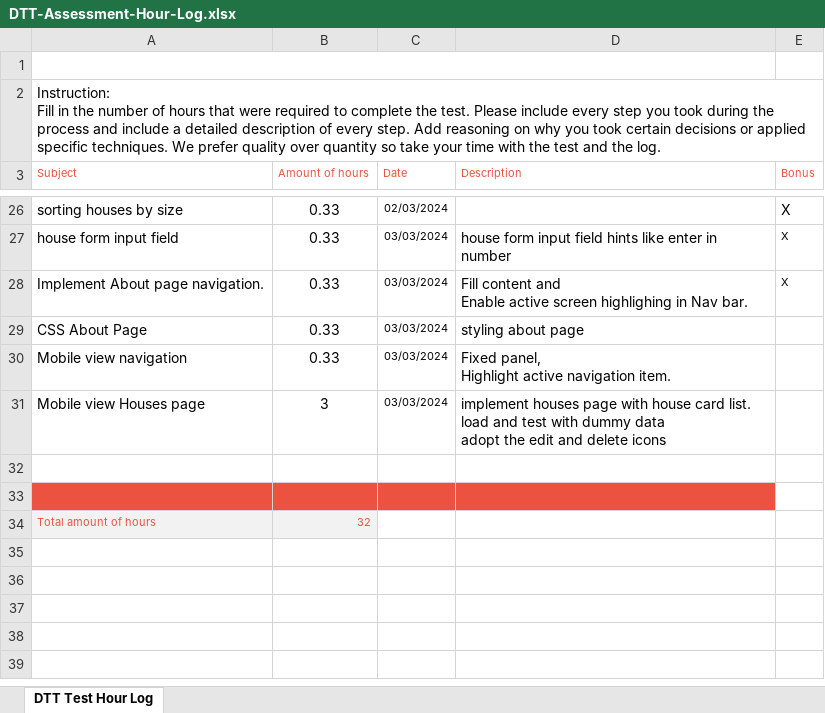
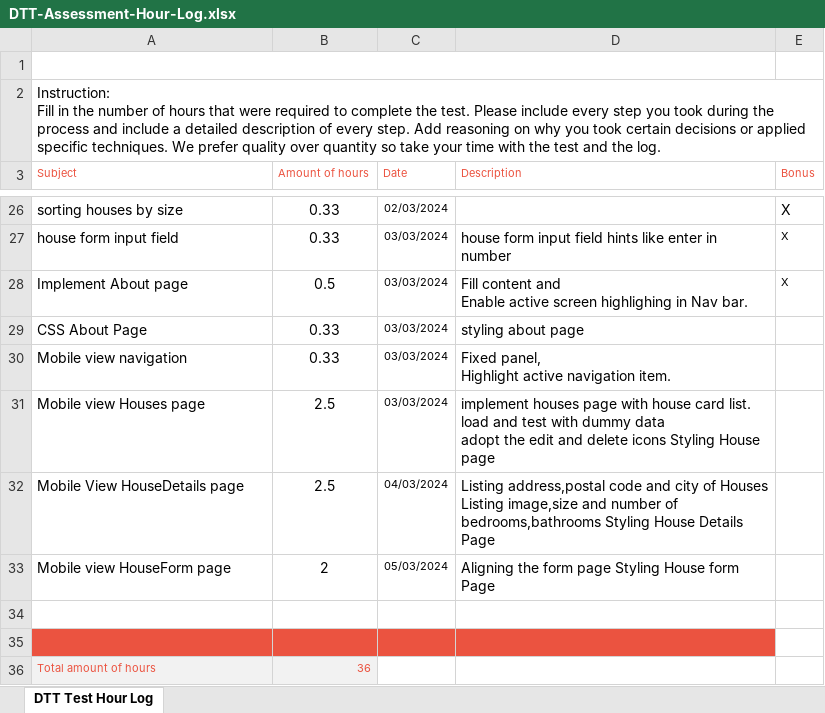
Before and after one commit to KothaiSundar/Web-Application-for-House-Listing, an Excel workbook: DTT-Assessment-Hour-Log.xlsx, sheet DTT Test Hour Log, drawn as a sheet; only a part is shown, gaps mark what is left out; values as stored, in another font and other column widths than the file's, no borders; charts and pictures not drawn; addresses are those after the commit; the diff names each change by its address in the sheet, - before the commit and + after, or states it on an @@ line.

Commit message:
Add files via upload

```diff
--- a/DTT-Assessment-Hour-Log.xlsx (sheet DTT Test Hour Log)
+++ b/DTT-Assessment-Hour-Log.xlsx (sheet DTT Test Hour Log)
-A28 (Subject): Implement About page navigation.
+A28 (Subject): Implement About page
-B28 (Amount of hours): 0.33
+B28 (Amount of hours): 0.5
-B31 (Amount of hours): 3
+B31 (Amount of hours): 2.5
-D31 (Description): …delete icons
+D31 (Description): …delete icons Styling House page
+row 32: Mobile View HouseDetails page | 2.5 | 04/03/2024 | Listing address,postal code and city of Houses Listing image,size and number of bedrooms,bathrooms Styling House Details Page
+row 33: Mobile view HouseForm page | 2 | 05/03/2024 | Aligning the form page Styling House form Page
-B36 (Amount of hours): 32
+B36 (Amount of hours): 36
```
